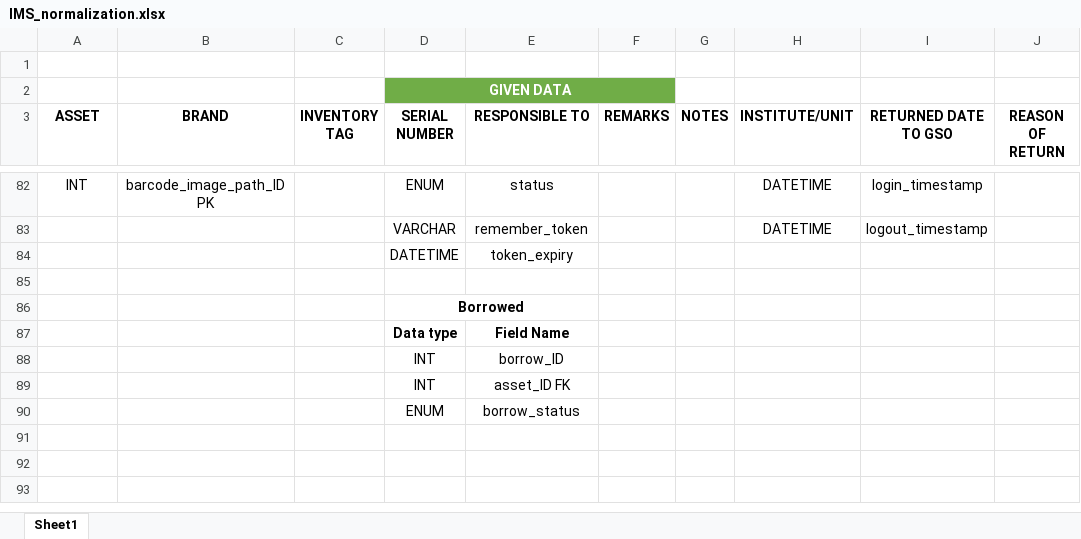
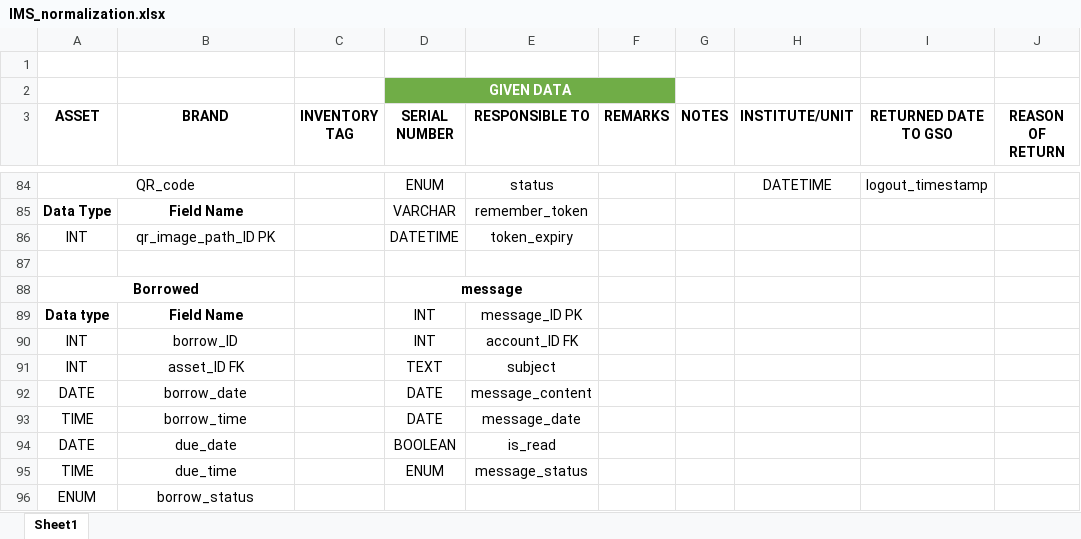
Before and after one commit to miguya216/IMS, an Excel workbook: IMS_normalization.xlsx, sheet Sheet1, drawn as a sheet; only a part is shown, gaps mark what is left out; values as stored, in another font and other column widths than the file's, no borders; removed rows and columns are numbered as before the commit, all else as after; the diff covers the shown part only; the diff names each change by its address in the sheet, - before the commit and + after, or states it on an @@ line.

```diff
--- a/IMS_normalization.xlsx (sheet Sheet1)
+++ b/IMS_normalization.xlsx (sheet Sheet1)
-A84 (ASSET): INT
+A84 (ASSET): QR_code
+A84:B84 merged
-B84 (BRAND): barcode_image_path_ID PK
+B84 (BRAND): (empty)
-I84 (RETURNED DATE TO GSO): login_timestamp
+I84 (RETURNED DATE TO GSO): logout_timestamp
-row 83:  |  |  | VARCHAR | remember_token |  |  | DATETIME | logout_timestamp
-row 84:  |  |  | DATETIME | token_expiry
+row 85: Data Type | Field Name |  | VARCHAR | remember_token
+row 86: INT | qr_image_path_ID PK |  | DATETIME | token_expiry
-row 86:  |  |  | Borrowed
-row 87:  |  |  | Data type | Field Name
-row 88:  |  |  | INT | borrow_ID
-row 89:  |  |  | INT | asset_ID FK
-row 90:  |  |  | ENUM | borrow_status
+row 88: Borrowed |  |  | message
+row 89: Data type | Field Name |  | INT | message_ID PK
+row 90: INT | borrow_ID |  | INT | account_ID FK
+row 91: INT | asset_ID FK |  | TEXT | subject
+row 92: DATE | borrow_date |  | DATE | message_content
+row 93: TIME | borrow_time |  | DATE | message_date
+row 94: DATE | due_date |  | BOOLEAN | is_read
+row 95: TIME | due_time |  | ENUM | message_status
+row 96: ENUM | borrow_status
```
Also changed, not shown: 8 added rows, 6 removed rows, 36 edited cells, cell formats and merged cells elsewhere in this sheet, 25 other files.
